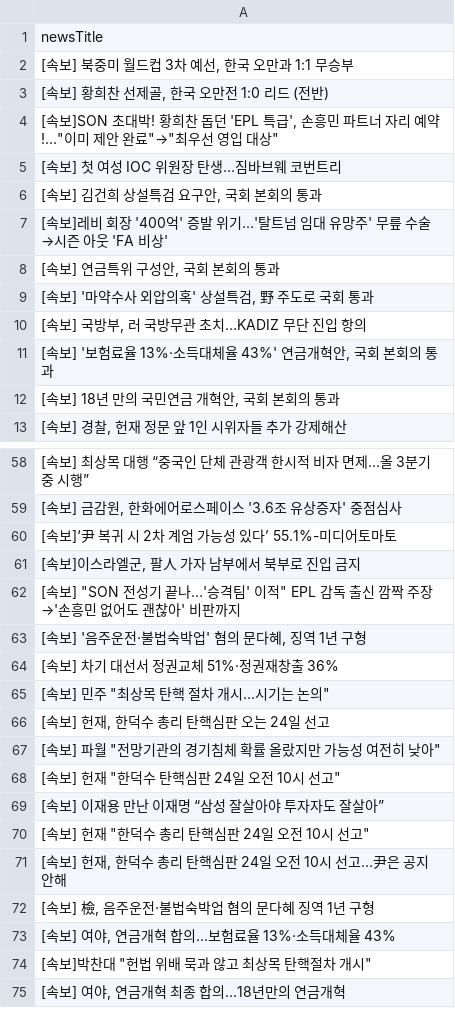
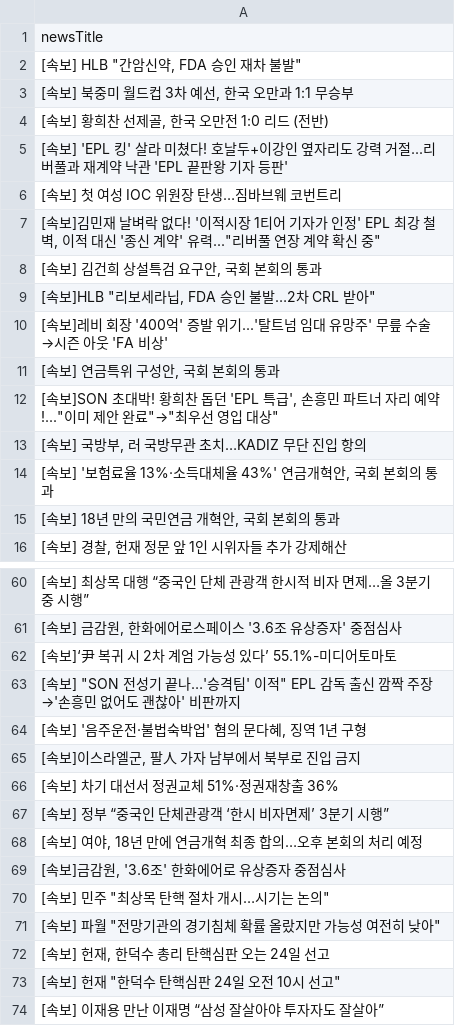
Before and after one commit to junhongkwon/News, a CSV file: newsTitle.csv, drawn as a sheet; only a part is shown, gaps mark what is left out; the shorter side is filled out with more unchanged rows; the diff covers the shown part only.

Commit message:
newsDataCollection

```diff
--- a/newsTitle.csv
+++ b/newsTitle.csv
@@ -1,10 +1,13 @@
 newsTitle
+" [속보] HLB ""간암신약, FDA 승인 재차 불발"" "
 " [속보] 북중미 월드컵 3차 예선, 한국 오만과 1:1 무승부 "
 " [속보] 황희찬 선제골, 한국 오만전 1:0 리드 (전반) "
-" [속보]SON 초대박! 황희찬 돕던 'EPL 특급', 손흥민 파트너 자리 예약!...""이미 제안 완료""→""최우선 영입 대상"" "
+ [속보] 'EPL 킹' 살라 미쳤다! 호날두+이강인 옆자리도 강력 거절...리버풀과 재계약 낙관 'EPL 끝판왕 기자 등판'
  [속보] 첫 여성 IOC 위원장 탄생…짐바브웨 코번트리
+" [속보]김민재 날벼락 없다! '이적시장 1티어 기자가 인정' EPL 최강 철벽, 이적 대신 '종신 계약' 유력...""리버풀 연장 계약 확신 중"" "
 " [속보] 김건희 상설특검 요구안, 국회 본회의 통과 "
+" [속보]HLB ""리보세라닙, FDA 승인 불발…2차 CRL 받아"" "
  [속보]레비 회장 '400억' 증발 위기...'탈트넘 임대 유망주' 무릎 수술→시즌 아웃 'FA 비상'
 " [속보] 연금특위 구성안, 국회 본회의 통과 "
-" [속보] '마약수사 외압의혹' 상설특검, 野 주도로 국회 통과 "
+" [속보]SON 초대박! 황희찬 돕던 'EPL 특급', 손흥민 파트너 자리 예약!...""이미 제안 완료""→""최우선 영입 대상"" "
 " [속보] 국방부, 러 국방무관 초치…KADIZ 무단 진입 항의 "
@@ -60,9 +62,12 @@
  [속보]‘尹 복귀 시 2차 계엄 가능성 있다’ 55.1%-미디어토마토
-" [속보]이스라엘군, 팔人 가자 남부에서 북부로 진입 금지 "
 " [속보] ""SON 전성기 끝나…'승격팀' 이적"" EPL 감독 출신 깜짝 주장→'손흥민 없어도 괜찮아' 비판까지 "
 " [속보] '음주운전·불법숙박업' 혐의 문다혜, 징역 1년 구형 "
+" [속보]이스라엘군, 팔人 가자 남부에서 북부로 진입 금지 "
  [속보] 차기 대선서 정권교체 51%·정권재창출 36%
+ [속보] 정부 “중국인 단체관광객 ‘한시 비자면제’ 3분기 시행”
+" [속보] 여야, 18년 만에 연금개혁 최종 합의…오후 본회의 처리 예정 "
+" [속보]금감원, '3.6조' 한화에어로 유상증자 중점심사 "
 " [속보] 민주 ""최상목 탄핵 절차 개시…시기는 논의"" "
+" [속보] 파월 ""전망기관의 경기침체 확률 올랐지만 가능성 여전히 낮아"" "
 " [속보] 헌재, 한덕수 총리 탄핵심판 오는 24일 선고 "
-" [속보] 파월 ""전망기관의 경기침체 확률 올랐지만 가능성 여전히 낮아"" "
 " [속보] 헌재 ""한덕수 탄핵심판 24일 오전 10시 선고"" "
```
Also changed, not shown: 6 removed rows and 10 moved rows elsewhere in this file.
